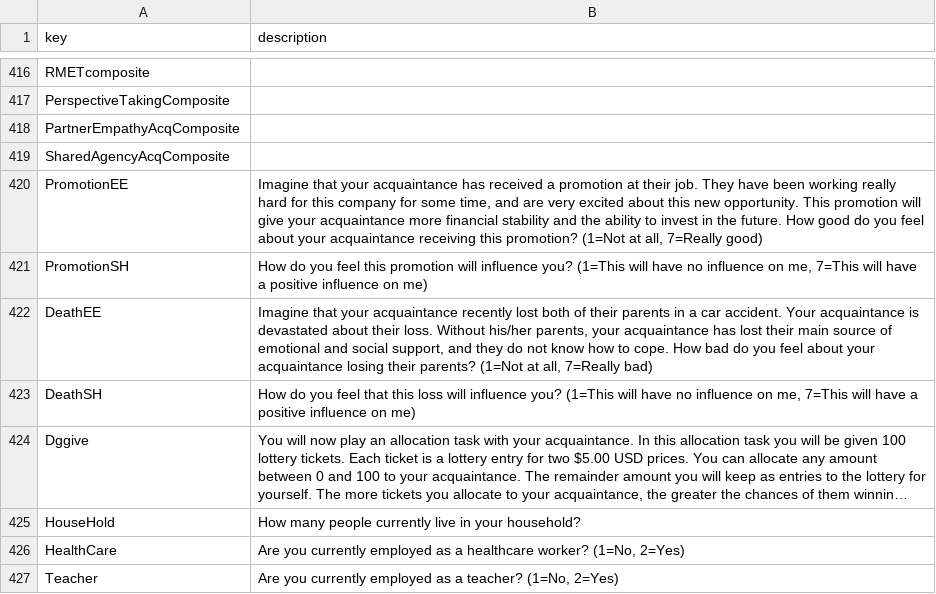
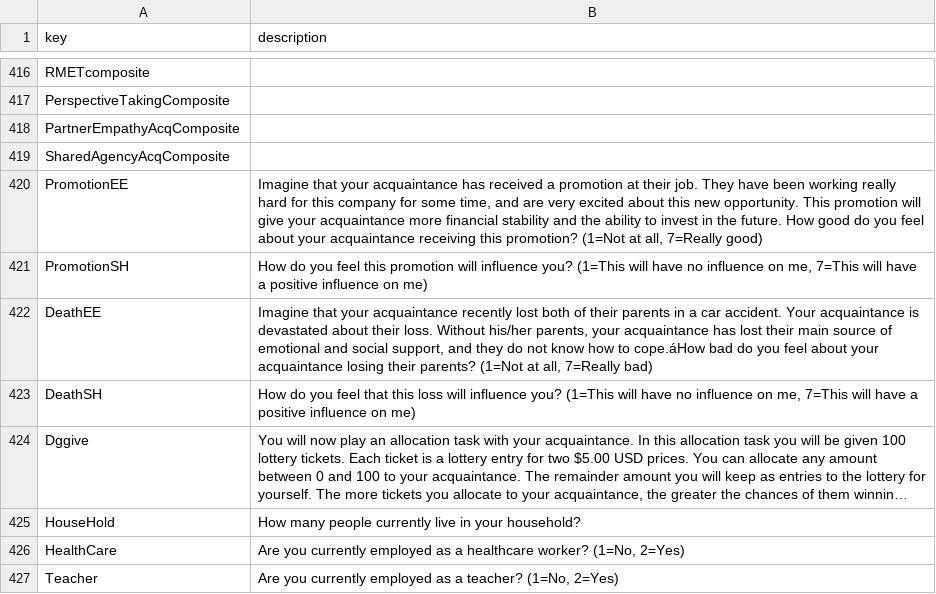
Before and after one commit to HectorHS/NavigateObscurity, a CSV file: static/worlddata/csv/CCLAB-old-descriptions.csv, drawn as a sheet; only a part is shown, gaps mark what is left out; long unchanged cells end in …; the diff covers the shown part only.

```diff
--- a/static/worlddata/csv/CCLAB-old-descriptions.csv
+++ b/static/worlddata/csv/CCLAB-old-descriptions.csv
@@ -427,3 +427,3 @@ PromotionEE,"Imagine that your acquaintance has received a promotion at their jo
 PromotionSH,"How do you feel this promotion will influence you? (1=This will have no influence on me, 7=This will have a positive influence on me)"
-DeathEE,"Imagine that your acquaintance recently lost both of their parents in a car accident. Your acquaintance is devastated about their loss. Without his/her parents, your acquaintance has lost their main source of emotional and social support, and they do not know how to cope. How bad do you feel about your acquaintance losing their parents? (1=Not at all, 7=Really bad)"
+DeathEE,"Imagine that your acquaintance recently lost both of their parents in a car accident. Your acquaintance is devastated about their loss. Without his/her parents, your acquaintance has lost their main source of emotional and social support, and they do not know how to cope.áHow bad do you feel about your acquaintance losing their parents? (1=Not at all, 7=Really bad)"
 DeathSH,"How do you feel that this loss will influence you? (1=This will have no influence on me, 7=This will have a positive influence on me)"
```
Also changed, not shown: 17 edited cells elsewhere in this file, worlddata/static/worlddata/csv/CCLAB-old-descriptions.csv, 7 other files.
